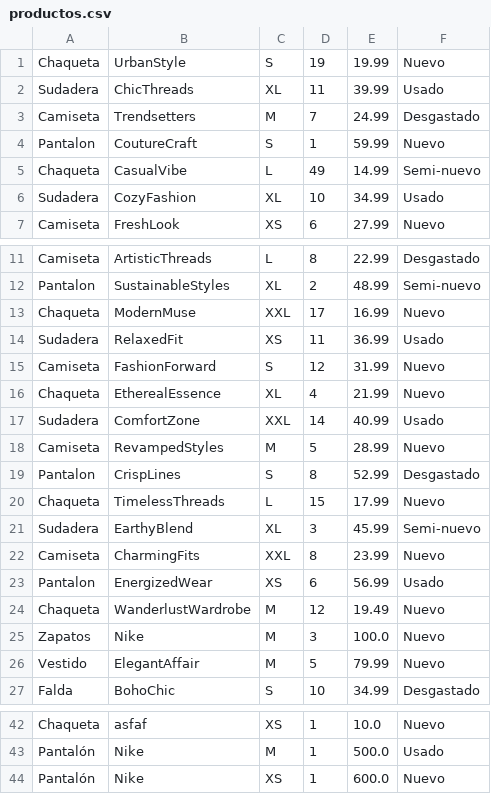
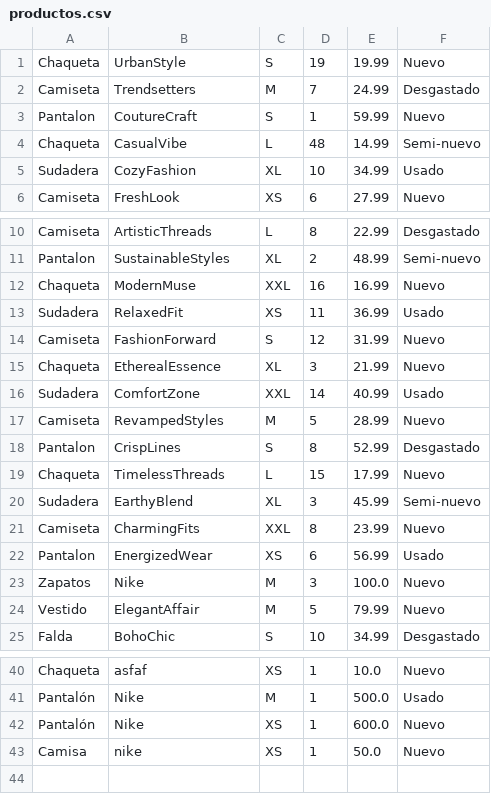
Before and after one commit to MateoCifrianG/EcoCloset, a CSV file: productos.csv, drawn as a sheet; only a part is shown, gaps mark what is left out.

```diff
--- a/productos.csv
+++ b/productos.csv
@@ -1,6 +1,5 @@
 Chaqueta;UrbanStyle;S;19;19.99;Nuevo
-Sudadera;ChicThreads;XL;11;39.99;Usado
 Camiseta;Trendsetters;M;7;24.99;Desgastado
 Pantalon;CoutureCraft;S;1;59.99;Nuevo
-Chaqueta;CasualVibe;L;49;14.99;Semi-nuevo
+Chaqueta;CasualVibe;L;48;14.99;Semi-nuevo
 Sudadera;CozyFashion;XL;10;34.99;Usado
@@ -12,6 +11,6 @@ Camiseta;ArtisticThreads;L;8;22.99;Desgastado
 Pantalon;SustainableStyles;XL;2;48.99;Semi-nuevo
-Chaqueta;ModernMuse;XXL;17;16.99;Nuevo
+Chaqueta;ModernMuse;XXL;16;16.99;Nuevo
 Sudadera;RelaxedFit;XS;11;36.99;Usado
 Camiseta;FashionForward;S;12;31.99;Nuevo
-Chaqueta;EtherealEssence;XL;4;21.99;Nuevo
+Chaqueta;EtherealEssence;XL;3;21.99;Nuevo
 Sudadera;ComfortZone;XXL;14;40.99;Usado
@@ -23,3 +22,2 @@ Camiseta;CharmingFits;XXL;8;23.99;Nuevo
 Pantalon;EnergizedWear;XS;6;56.99;Usado
-Chaqueta;WanderlustWardrobe;M;12;19.49;Nuevo
 Zapatos;Nike;M;3;100.0;Nuevo
@@ -44 +42,2 @@ Pantalón;Nike;M;1;500.0;Usado
 Pantalón;Nike;XS;1;600.0;Nuevo
+Camisa;nike;XS;1;50.0;Nuevo
```
Also changed, not shown: pedidos.csv, 7 other files.
